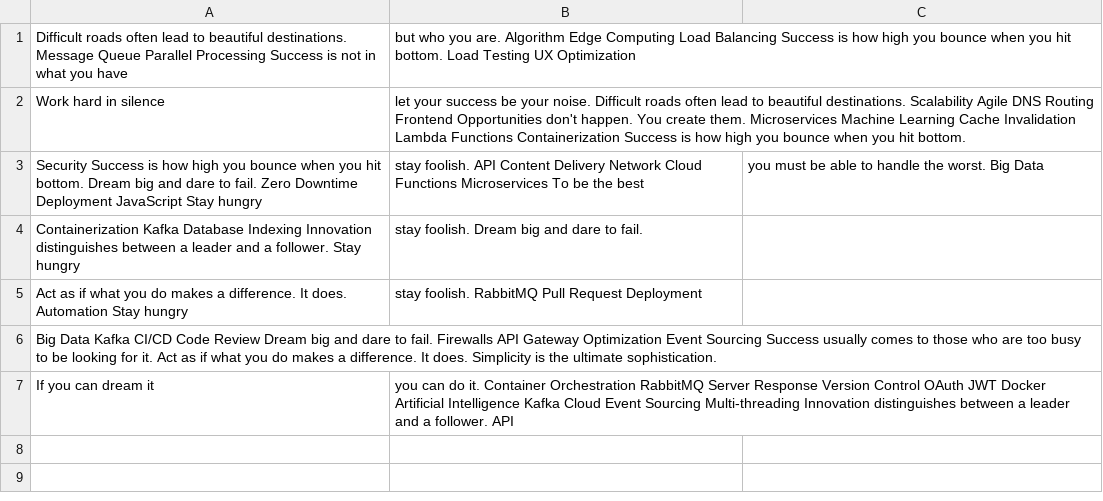
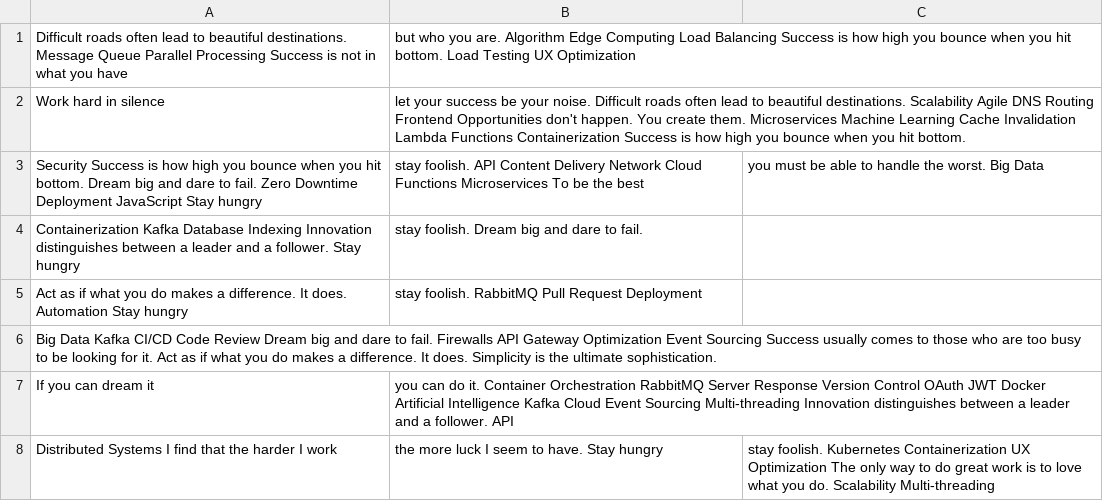
Before and after one commit to afraid-rebuke/refactored-memory, a CSV file: archive/mock_data.csv, drawn as a sheet.

Commit message:
Updated archive

```diff
--- a/archive/mock_data.csv
+++ b/archive/mock_data.csv
@@ -7 +7,2 @@ Big Data Kafka CI/CD Code Review Dream big and dare to fail. Firewalls API Gatew
 If you can dream it, you can do it. Container Orchestration RabbitMQ Server Response Version Control OAuth JWT Docker Artificial Intelligence Kafka Cloud Event Sourcing Multi-threading Innovation distinguishes between a leader and a follower. API
+Distributed Systems I find that the harder I work, the more luck I seem to have. Stay hungry, stay foolish. Kubernetes Containerization UX Optimization The only way to do great work is to love what you do. Scalability Multi-threading
```
Also changed, not shown: 4 other files.
